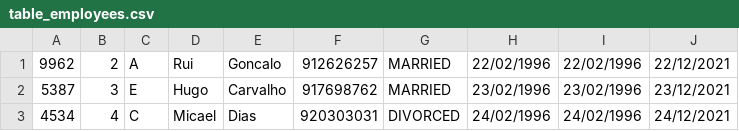
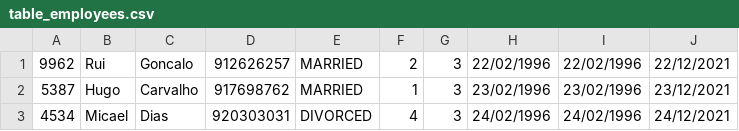
Before and after one commit to 8200383/LP_AC, a CSV file: data/table_employees.csv, drawn as a sheet; removed rows and columns are numbered as before the commit, all else as after; the diff names each change by its address in the sheet, - before the commit and + after, or states it on an @@ line.

```diff
--- a/data/table_employees.csv
+++ b/data/table_employees.csv
-column B, rows 1-3: 2 | 3 | 4
-column C, rows 1-3: A | E | C
+column F, rows 1-3: 2 | 1 | 4
+column G, rows 1-3: all 3
```
Also changed, not shown: 7 other files.
